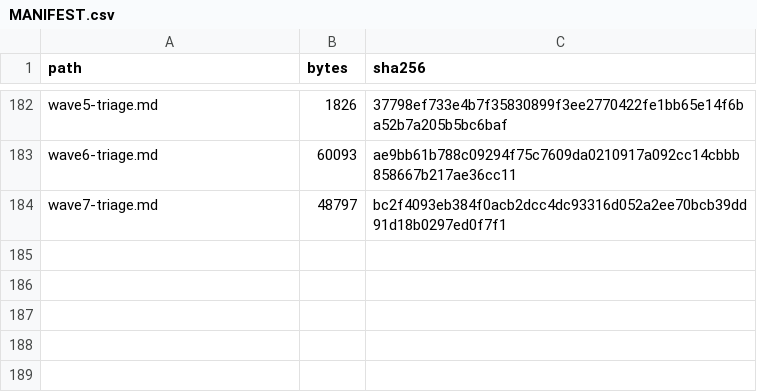
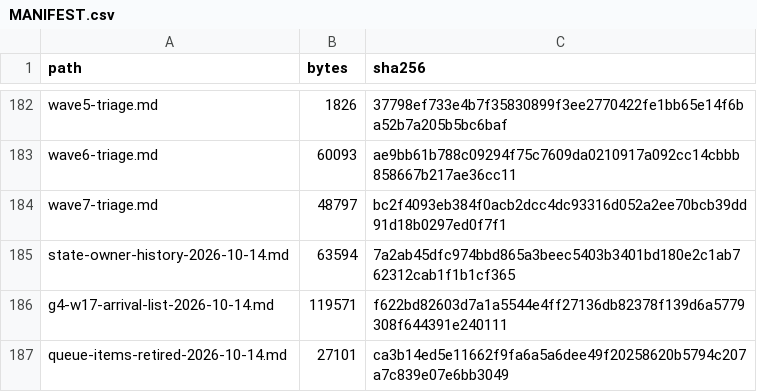
Before and after one commit to babar-raza/repository-presenter, a CSV file: evidence/build/G3_PYTHON_COHORT/reseal-and-refresh/analysis/preserved/MANIFEST.csv, drawn as a sheet; only a part is shown, gaps mark what is left out; the diff names each change by its address in the sheet, - before the commit and + after, or states it on an @@ line.

```diff
--- a/evidence/build/G3_PYTHON_COHORT/reseal-and-refresh/analysis/preserved/MANIFEST.csv
+++ b/evidence/build/G3_PYTHON_COHORT/reseal-and-refresh/analysis/preserved/MANIFEST.csv
+row 185: state-owner-history-2026-10-14.md | 63594 | 7a2ab45dfc974bbd865a3beec5403b3401bd180e2c1ab762312cab1f1b1cf365
+row 186: g4-w17-arrival-list-2026-10-14.md | 119571 | f622bd82603d7a1a5544e4ff27136db82378f139d6a5779308f644391e240111
+row 187: queue-items-retired-2026-10-14.md | 27101 | ca3b14ed5e11662f9fa6a5a6dee49f20258620b5794c207a7c839e07e6bb3049
```
Also changed, not shown: 25 other files.
